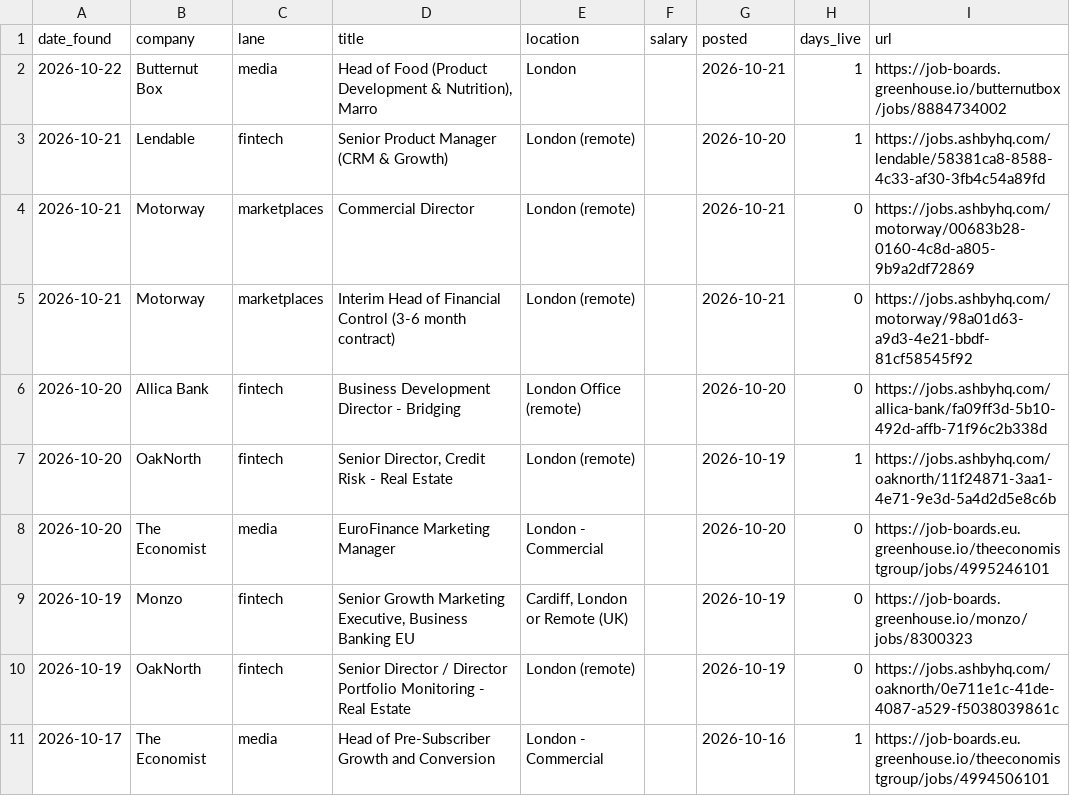
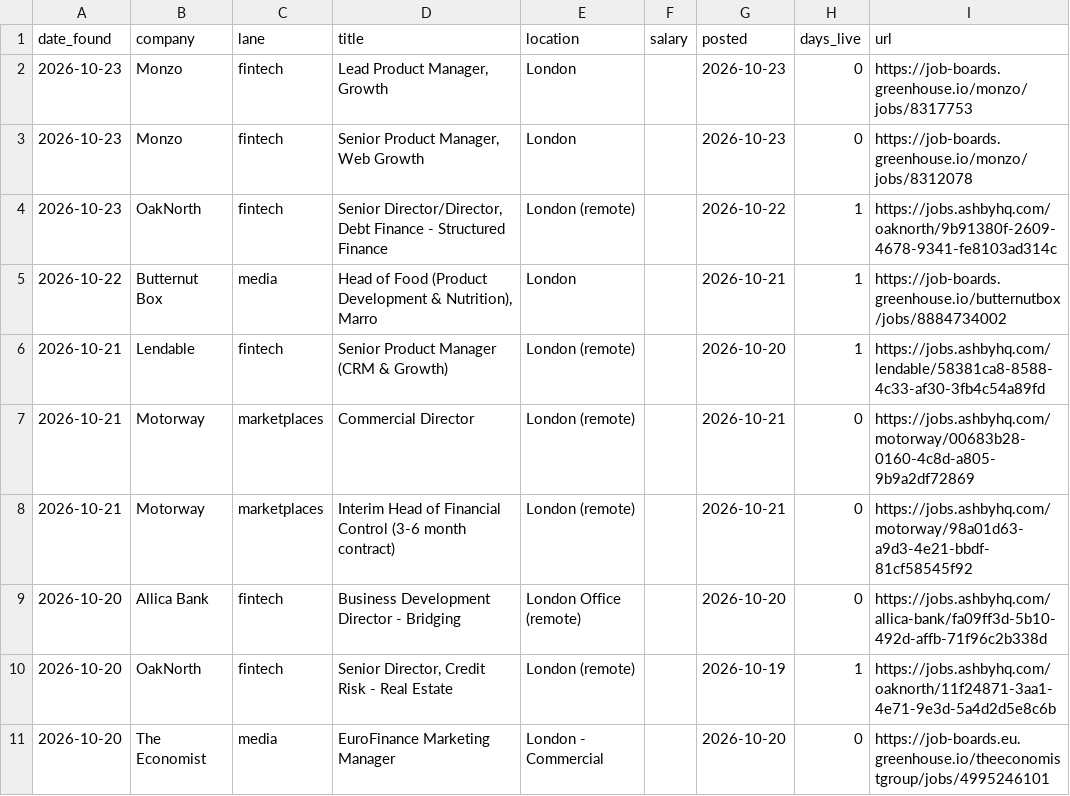
Before and after one commit to jamesm-lgtm/roleradar, a CSV file: new_roles.csv, drawn as a sheet; only a part is shown; the shorter side is filled out with more unchanged rows; the diff names each change by its address in the sheet, - before the commit and + after, or states it on an @@ line.

```diff
--- a/new_roles.csv
+++ b/new_roles.csv
+row 2: 2026-10-23 | Monzo | fintech | Lead Product Manager, Growth | London |  | 2026-10-23 | 0 | https://job-boards.greenhouse.io/monzo/jobs/8317753
+row 3: 2026-10-23 | Monzo | fintech | Senior Product Manager, Web Growth | London |  | 2026-10-23 | 0 | https://job-boards.greenhouse.io/monzo/jobs/8312078
+row 4: 2026-10-23 | OakNorth | fintech | Senior Director/Director, Debt Finance - Structured Finance | London (remote) |  | 2026-10-22 | 1 | https://jobs.ashbyhq.com/oaknorth/9b91380f-2609-4678-9341-fe8103ad314c
```
Also changed, not shown: all_current.csv, 2 other files.
